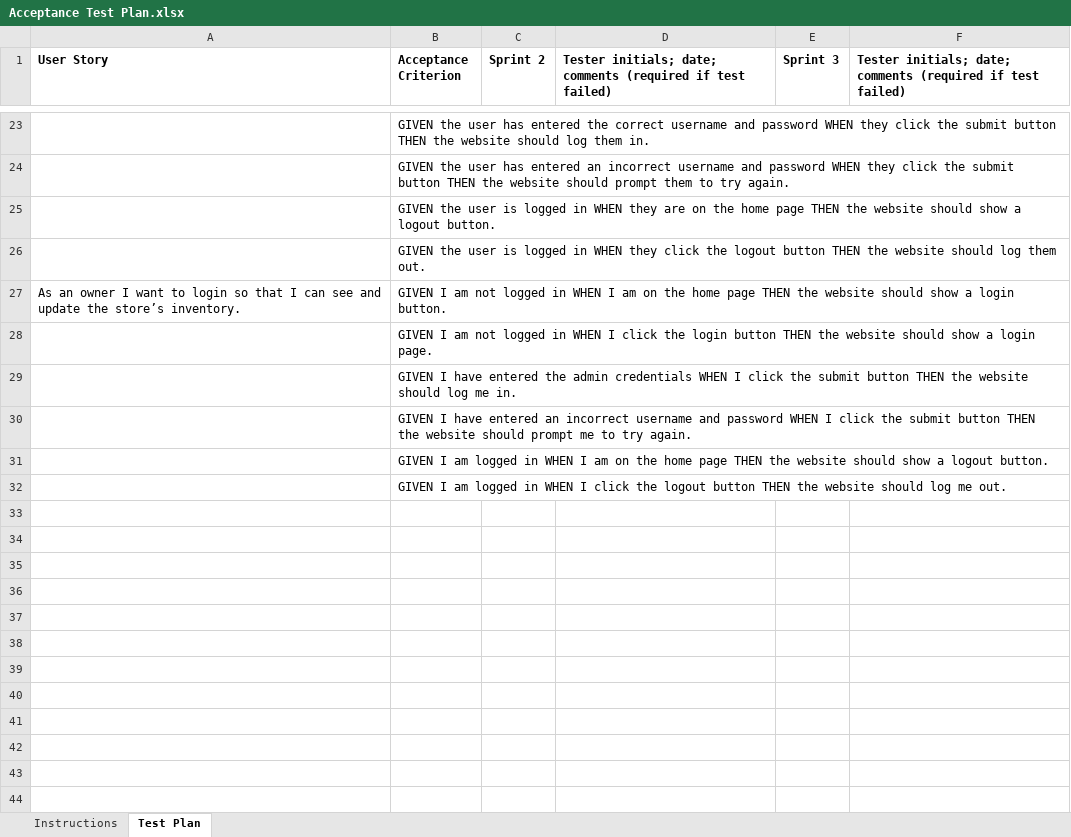
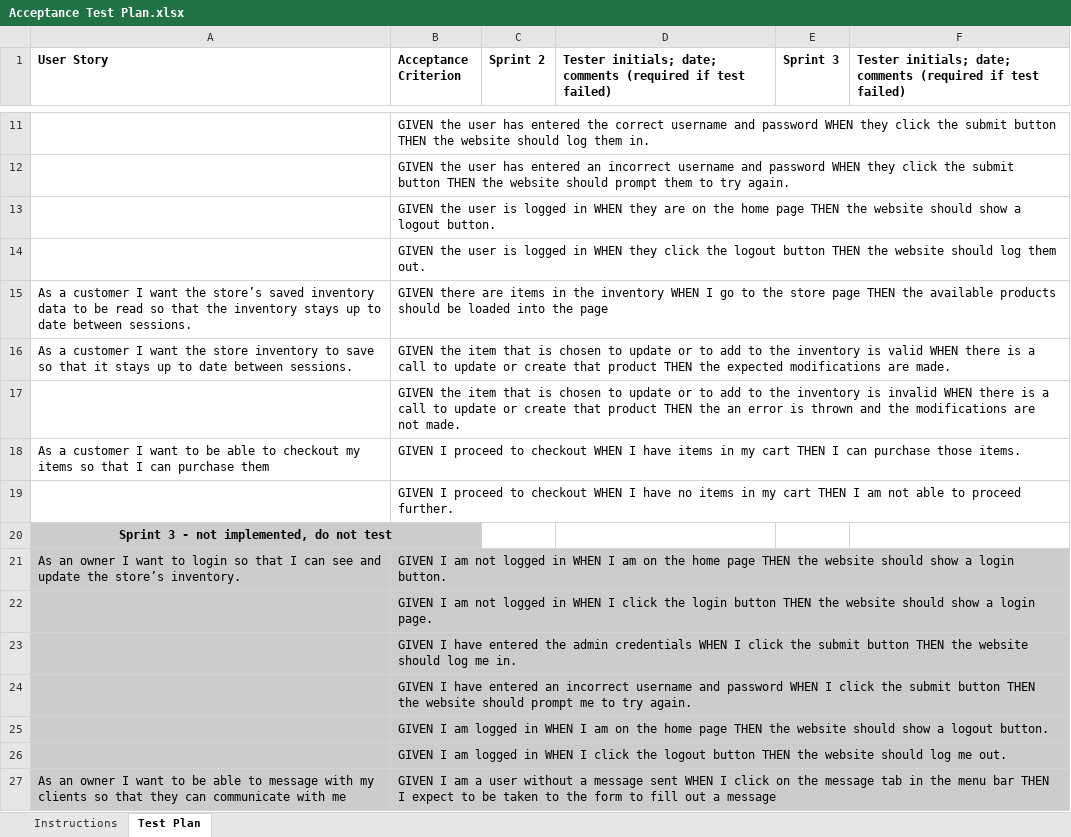
Before and after one commit to ahetrick12/artist-corner-estore, an Excel workbook: etc/Acceptance Test Plan.xlsx, sheet Test Plan, drawn as a sheet; only a part is shown, gaps mark what is left out; values as stored, in another font and other column widths than the file's, no borders; conditional formats not drawn; addresses are those after the commit; the diff covers the shown part only; the diff names each change by its address in the sheet, - before the commit and + after, or states it on an @@ line.

Commit message:
Updated Acceptance Test Plan

```diff
--- a/etc/Acceptance Test Plan.xlsx (sheet Test Plan)
+++ b/etc/Acceptance Test Plan.xlsx (sheet Test Plan)
+row 15: As a customer I want the store’s saved inventory data to be read so that the inventory stays up to date between sessions. | GIVEN there are items in the inventory WHEN I go to the store page THEN the available products should be loaded into the page
+row 16: As a customer I want the store inventory to save so that it stays up to date between sessions. | GIVEN the item that is chosen to update or to add to the inventory is valid WHEN there is a call to update or create that product THEN the expected modifications are made.
+row 17:  | GIVEN the item that is chosen to update or to add to the inventory is invalid WHEN there is a call to update or create that product THEN the an error is thrown and the modifications are not made.
+row 18: As a customer I want to be able to checkout my items so that I can purchase them | GIVEN I proceed to checkout WHEN I have items in my cart THEN I can purchase those items.
+row 19:  | GIVEN I proceed to checkout WHEN I have no items in my cart THEN I am not able to proceed further.
+row 20: Sprint 3 - not implemented, do not test
-A21:B26 fill: none
+A21:B26 fill: #CCCCCC
+row 27: As an owner I want to be able to message with my clients so that they can communicate with me | GIVEN I am a user without a message sent WHEN I click on the message tab in the menu bar THEN I expect to be taken to the form to fill out a message
```
Also changed, not shown: 13 added rows and 12 removed rows elsewhere in this sheet, sheet Instructions, 3 other files.
